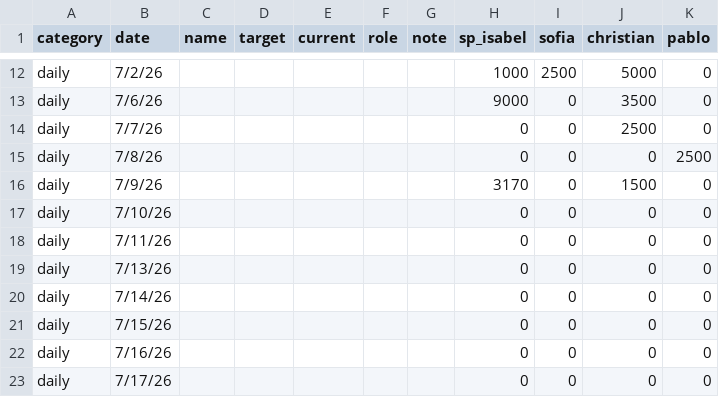
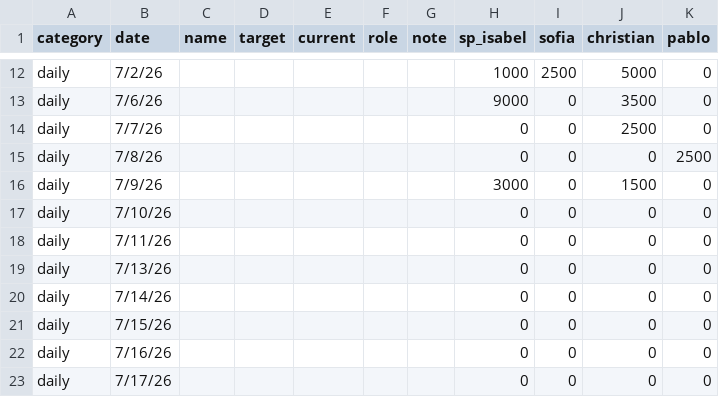
Before and after one commit to SPLO-Bala/bu-target-dashboard, a CSV file: data.csv, drawn as a sheet; only a part is shown, gaps mark what is left out.

Commit message:
Update data.csv

```diff
--- a/data.csv
+++ b/data.csv
@@ -15,3 +15,3 @@ daily,7/7/26,,,,,,0,0,2500,0
 daily,7/8/26,,,,,,0,0,0,2500
-daily,7/9/26,,,,,,3170,0,1500,0
+daily,7/9/26,,,,,,3000,0,1500,0
 daily,7/10/26,,,,,,0,0,0,0
```
